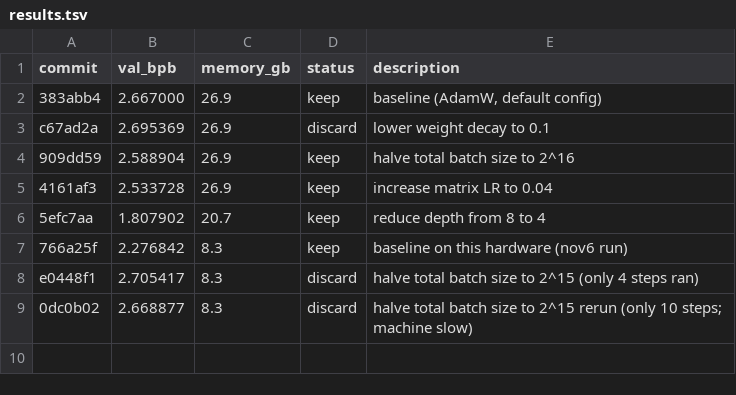
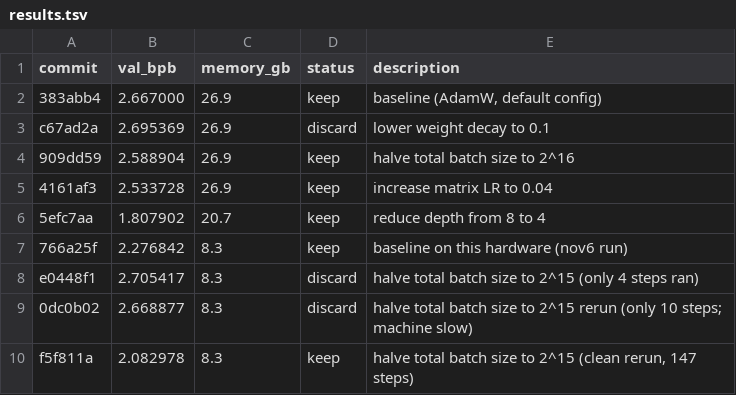
Before and after one commit to fgarau/autoresearch-mlx, a TSV file: results.tsv, drawn as a sheet; the diff names each change by its address in the sheet, - before the commit and + after, or states it on an @@ line.

Commit message:
experiment: halve total batch size to 2^15 (clean rerun)

```diff
--- a/results.tsv
+++ b/results.tsv
+row 10: f5f811a | 2.082978 | 8.3 | keep | halve total batch size to 2^15 (clean rerun, 147 steps)
```
Also changed, not shown: 1 other file.
